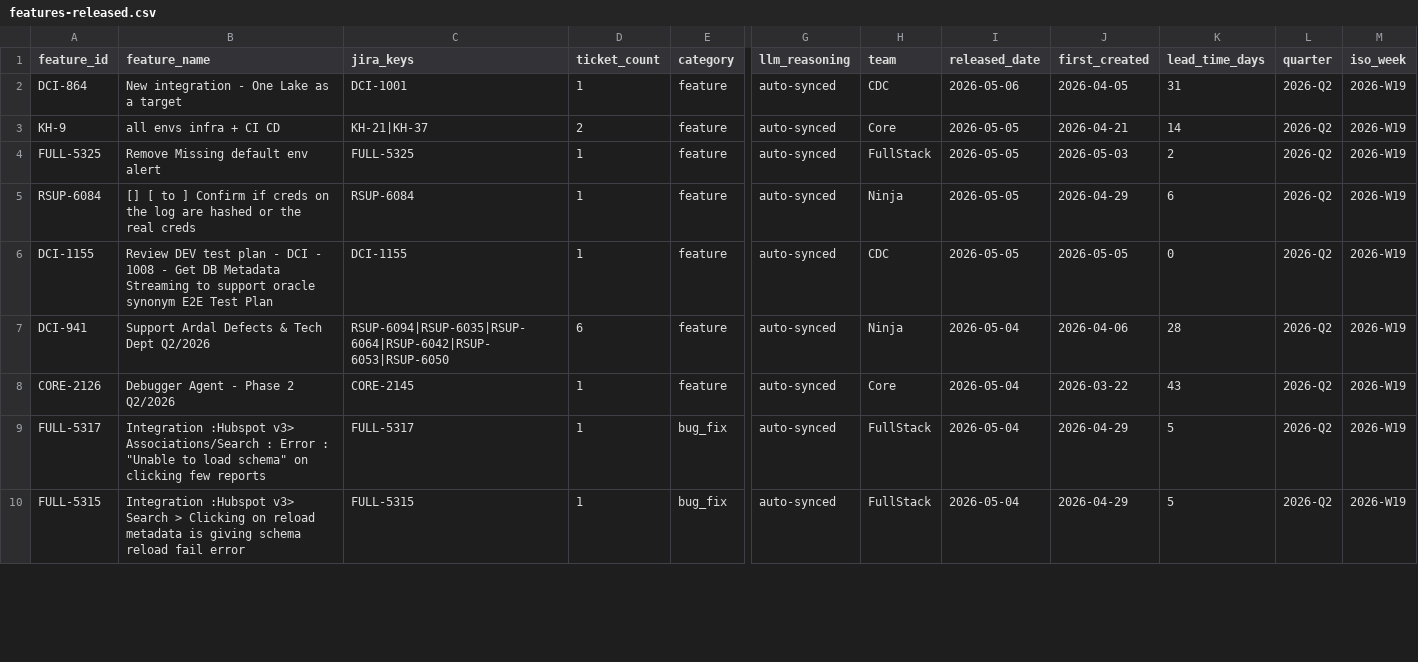
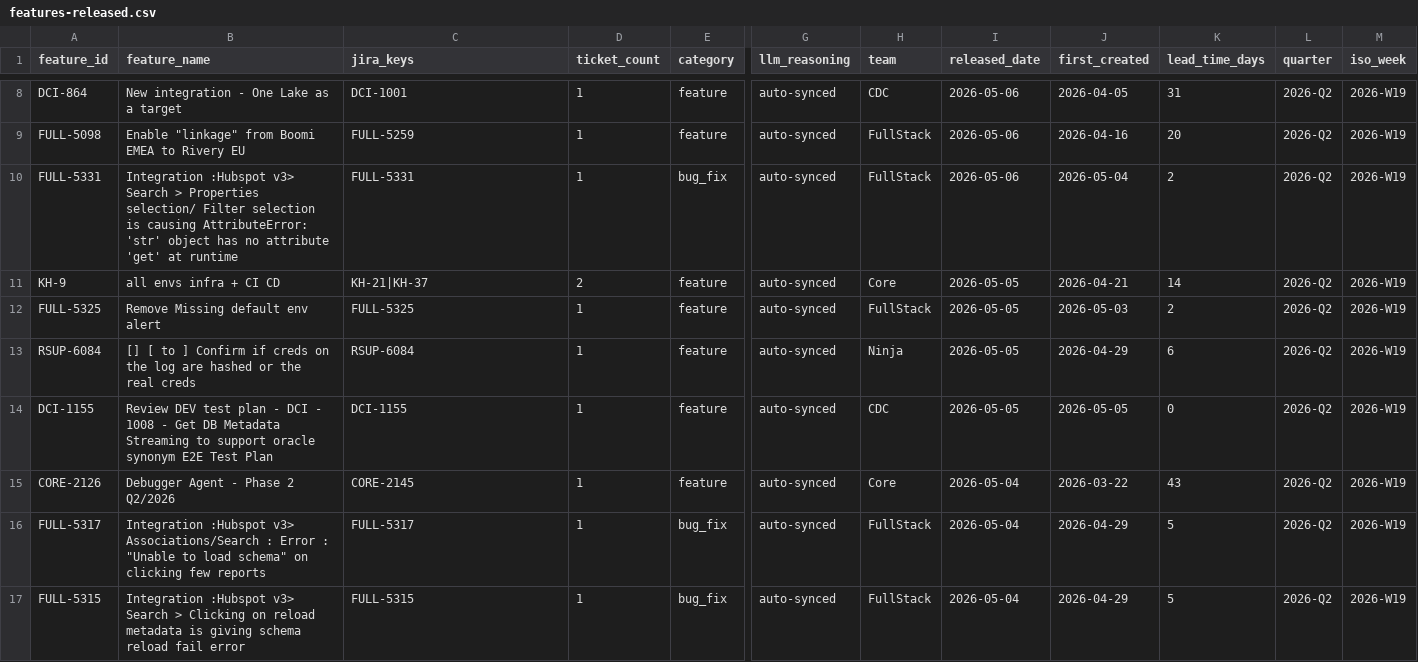
Before and after one commit to RiveryIO/complexity-analyzer, a CSV file: features-released.csv, drawn as a sheet; only a part is shown, gaps mark what is left out; removed rows and columns are numbered as before the commit, all else as after; rows hold the shown columns only; the diff covers the shown part only; the diff names each change by its address in the sheet, - before the commit and + after, or states it on an @@ line.

Commit message:
chore: daily sync — 15 new PRs labeled, 5 jira features added (total PRs: 3421)

```diff
--- a/features-released.csv
+++ b/features-released.csv
+row 9: FULL-5098 | Enable "linkage" from Boomi EMEA to Rivery EU | FULL-5259 | 1 | feature | auto-synced | FullStack | 2026-05-06 | 2026-04-16 | 20 | 2026-Q2 | 2026-W19
+row 10: FULL-5331 | Integration :Hubspot v3> Search > Properties selection/ Filter selection is causing AttributeError: 'str' object has no attribute 'get' at runtime | FULL-5331 | 1 | bug_fix | auto-synced | FullStack | 2026-05-06 | 2026-05-04 | 2 | 2026-Q2 | 2026-W19
-row 7: DCI-941 | Support Ardal Defects & Tech Dept Q2/2026 | RSUP-6094|RSUP-6035|RSUP-6064|RSUP-6042|RSUP-6053|RSUP-6050 | 6 | feature | auto-synced | Ninja | 2026-05-04 | 2026-04-06 | 28 | 2026-Q2 | 2026-W19
```
Also changed, not shown: 7 added rows and 3 removed rows elsewhere in this file, 1 other file.
